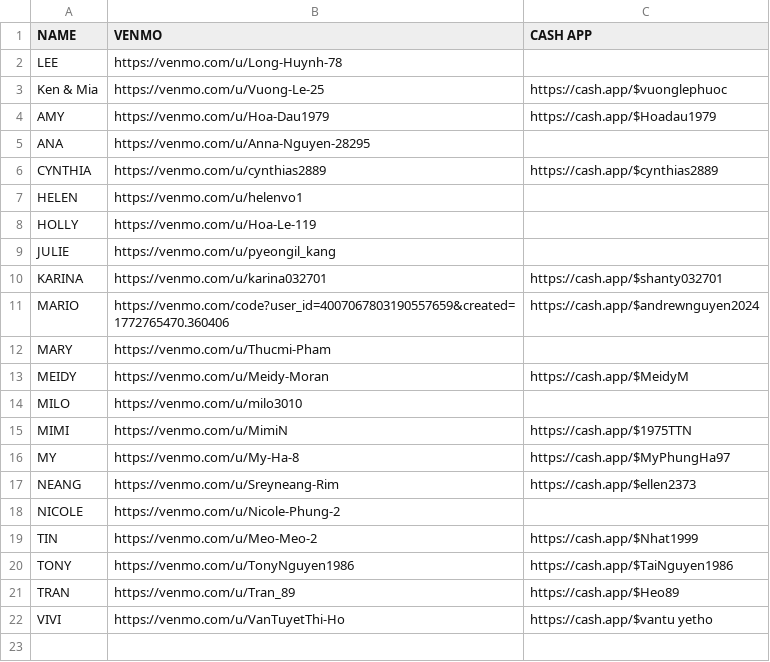
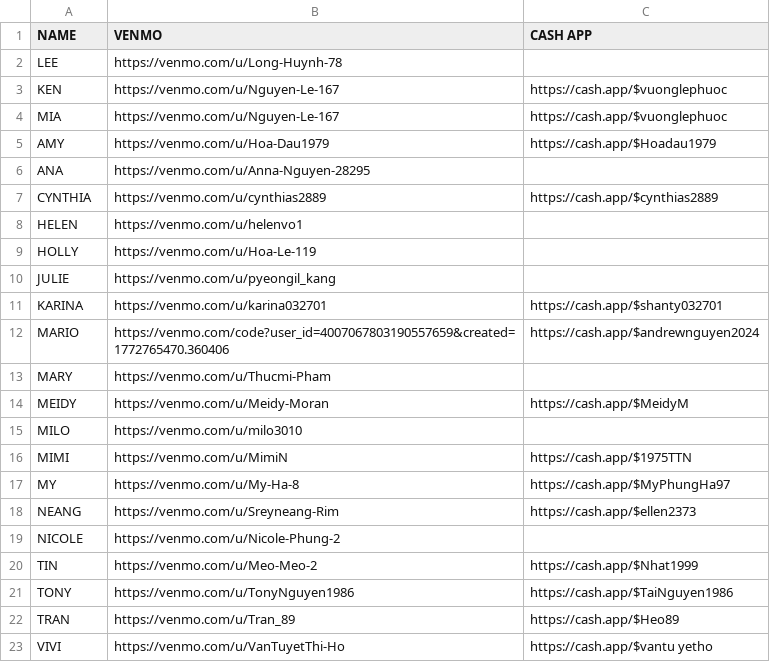
Before and after one commit to mimitailscale/Mimi-Tip-Cards, a CSV file: public/technicians.csv, drawn as a sheet.

```diff
--- a/public/technicians.csv
+++ b/public/technicians.csv
@@ -2,3 +2,4 @@ NAME,VENMO,CASH APP
 LEE,https://venmo.com/u/Long-Huynh-78,
-Ken & Mia,https://venmo.com/u/Vuong-Le-25,https://cash.app/$vuonglephuoc
+KEN,https://venmo.com/u/Nguyen-Le-167,https://cash.app/$vuonglephuoc
+MIA,https://venmo.com/u/Nguyen-Le-167,https://cash.app/$vuonglephuoc
 AMY,https://venmo.com/u/Hoa-Dau1979,https://cash.app/$Hoadau1979
```
Also changed, not shown: mimi-staff-upload.csv, 1 other file.
